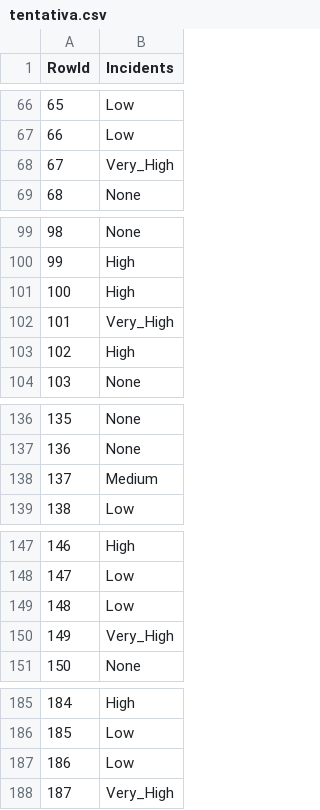
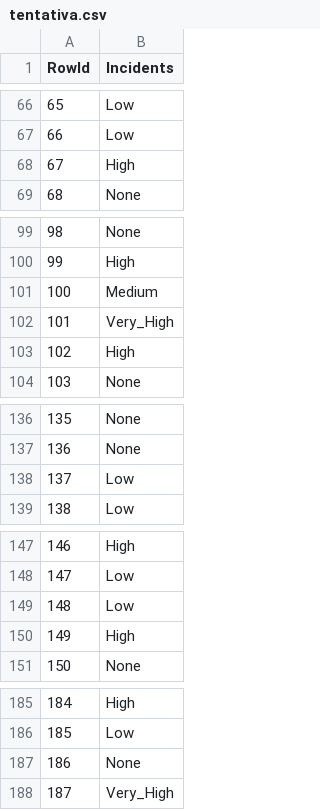
Before and after one commit to DiogoVieira63/DAA, a CSV file: competicao/tentativa.csv, drawn as a sheet; only a part is shown, gaps mark what is left out; the diff covers the shown part only.

Commit message:
update grupo/competicao

```diff
--- a/competicao/tentativa.csv
+++ b/competicao/tentativa.csv
@@ -67,3 +67,3 @@ RowId,Incidents
 66,Low
-67,Very_High
+67,High
 68,None
@@ -100,3 +100,3 @@ RowId,Incidents
 99,High
-100,High
+100,Medium
 101,Very_High
@@ -137,3 +137,3 @@ RowId,Incidents
 136,None
-137,Medium
+137,Low
 138,Low
@@ -149,3 +149,3 @@ RowId,Incidents
 148,Low
-149,Very_High
+149,High
 150,None
@@ -186,3 +186,3 @@ RowId,Incidents
 185,Low
-186,Low
+186,None
 187,Very_High
```
Also changed, not shown: 16 edited cells elsewhere in this file, 2 other files.
